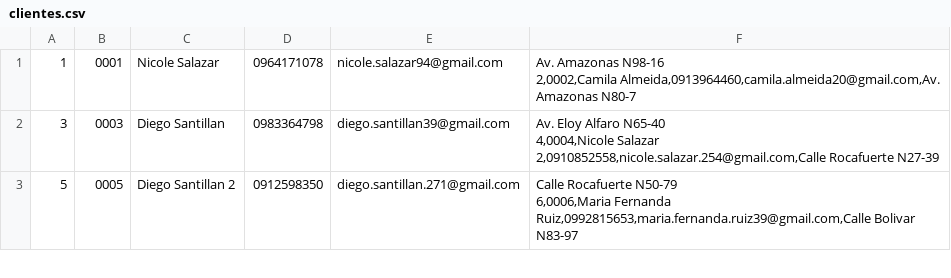
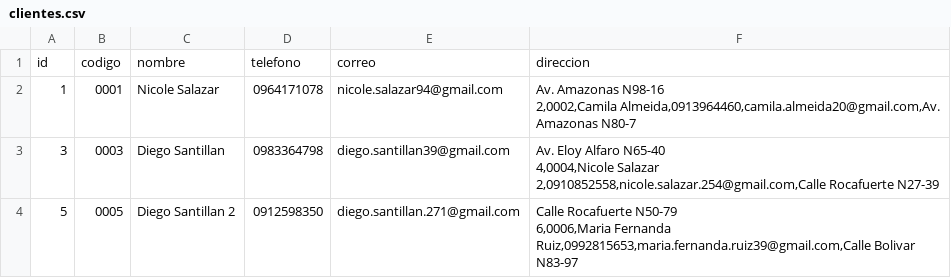
Before and after one commit to andrerosero22z-pixel/Proyecto-Progra2, a CSV file: datos/clientes.csv, drawn as a sheet; only a part is shown.

```diff
--- a/datos/clientes.csv
+++ b/datos/clientes.csv
@@ -1 +1,2 @@
+id,codigo,nombre,telefono,correo,direccion
 1,0001,Nicole Salazar,0964171078,nicole.salazar94@gmail.com,"Av. Amazonas N98-16
```
Also changed, not shown: datos/inventario.csv, datos/ordenesCompra.csv, 10 other files.
